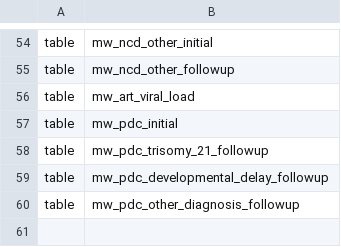
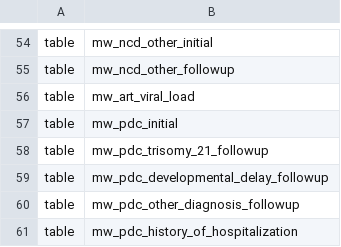
Before and after one commit to deadex-ng/apzu-etl, a CSV file: jobs/pentaho/malawi/schema/schema.csv, drawn as a sheet; only a part is shown, gaps mark what is left out.

Commit message:
MLW-1391 - Add PDC Hospitilization table in data warehouse

```diff
--- a/jobs/pentaho/malawi/schema/schema.csv
+++ b/jobs/pentaho/malawi/schema/schema.csv
@@ -60 +60,2 @@ table,mw_pdc_developmental_delay_followup
 table,mw_pdc_other_diagnosis_followup
+table,mw_pdc_history_of_hospitalization
```
Also changed, not shown: 4 other files.
